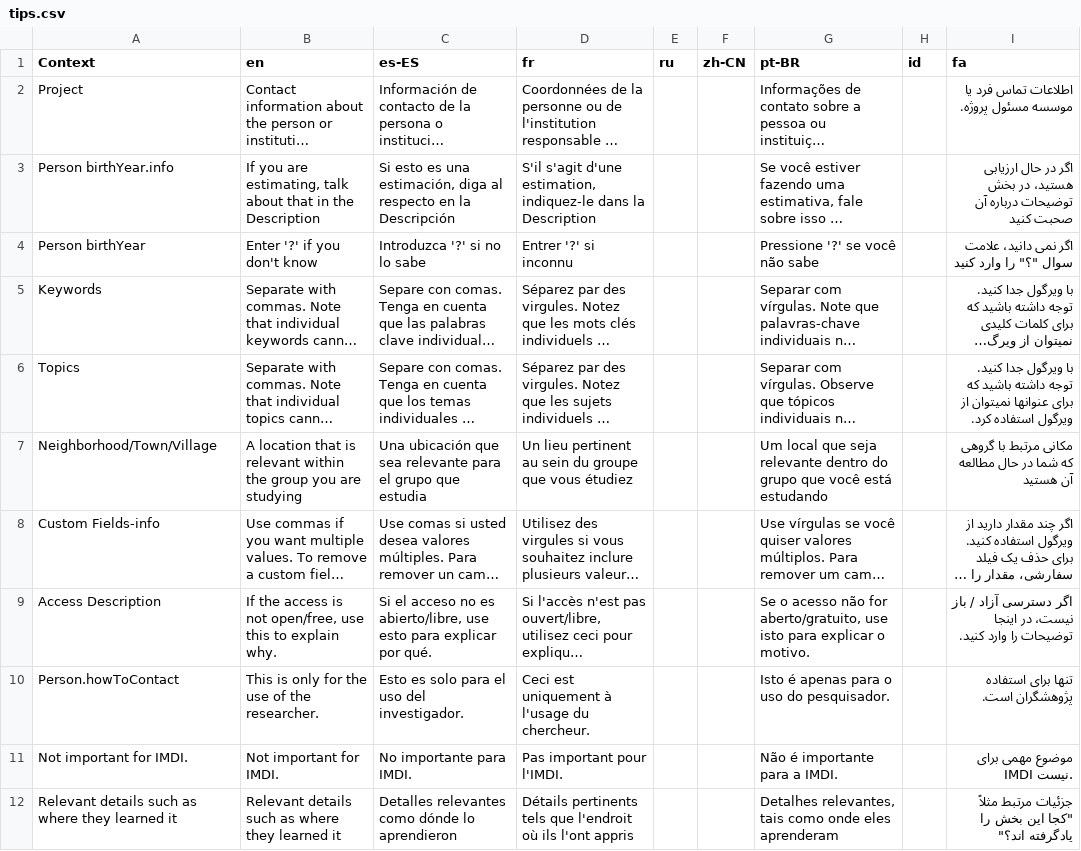
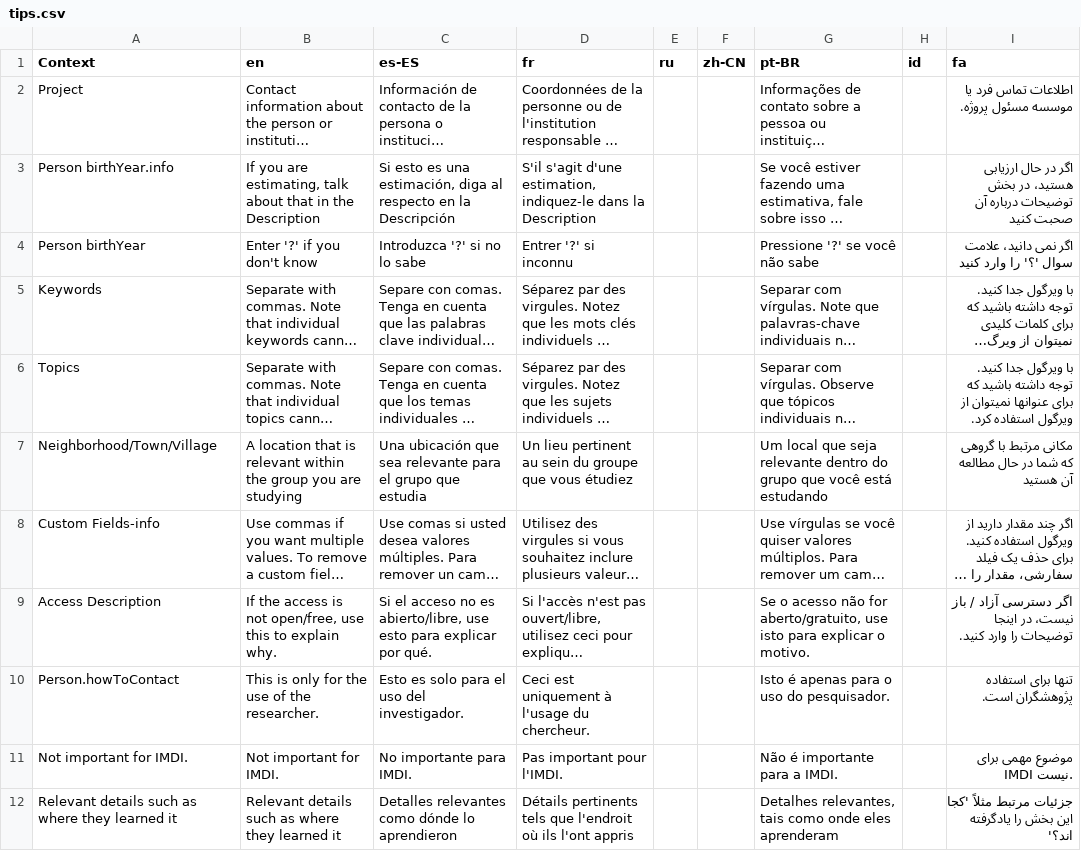
Before and after one commit to onset/lameta, a CSV file: locale/tips.csv, drawn as a sheet; long unchanged cells end in …; the diff names each change by its address in the sheet, - before the commit and + after, or states it on an @@ line.

```diff
--- a/locale/tips.csv
+++ b/locale/tips.csv
-I4 (fa): اگر نمی دانید، علامت سوال "؟" را وارد کنید
+I4 (fa): اگر نمی دانید، علامت سوال '؟' را وارد کنید
-I12 (fa): …مرتبط مثلاً "کجا این بخش را یادگرفته اند؟"
+I12 (fa): …مرتبط مثلاً 'کجا این بخش را یادگرفته اند؟'
```
Also changed, not shown: 5 other files.
